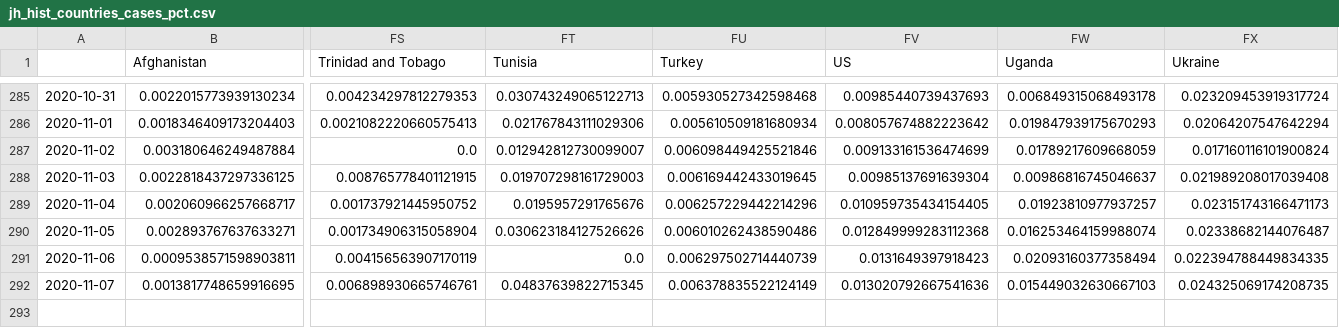
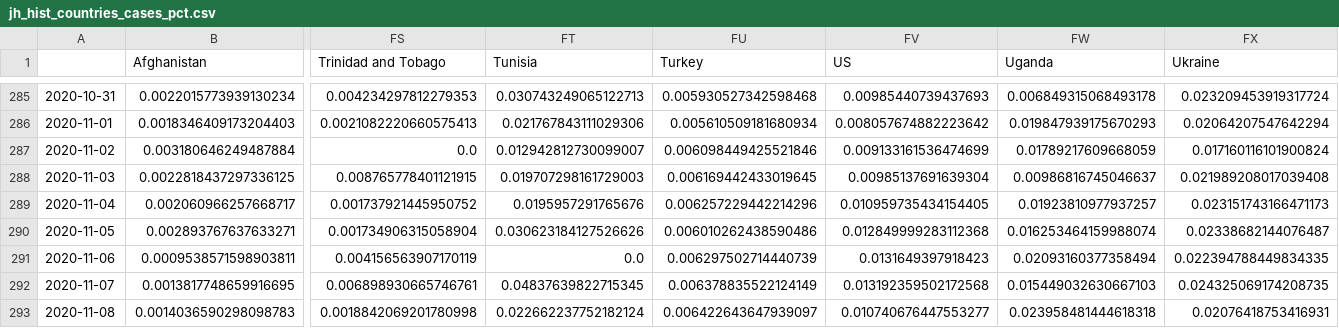
Before and after one commit to BrianLDev/Covid19_Analytics, a CSV file: Datasets/JH/jh_hist_countries_cases_pct.csv, drawn as a sheet; only a part is shown, gaps mark what is left out; rows hold the shown columns only; the diff names each change by its address in the sheet, - before the commit and + after, or states it on an @@ line.

```diff
--- a/Datasets/JH/jh_hist_countries_cases_pct.csv
+++ b/Datasets/JH/jh_hist_countries_cases_pct.csv
-FV292 (US): 0.013020792667541636
+FV292 (US): 0.013192359502172568
+row 293: 2020-11-08 | 0.0014036590298098783 | 0.0018842069201780998 | 0.022662237752182124 | 0.006422643647939097 | 0.010740676447553277 | 0.023958481444618318 | 0.02076418753416931
```
Also changed, not shown: Datasets/JH/jh_hist_countries_cases_pct_ewma.csv, Datasets/JH/jh_hist_countries_deaths_pct.csv, 22 other files.
